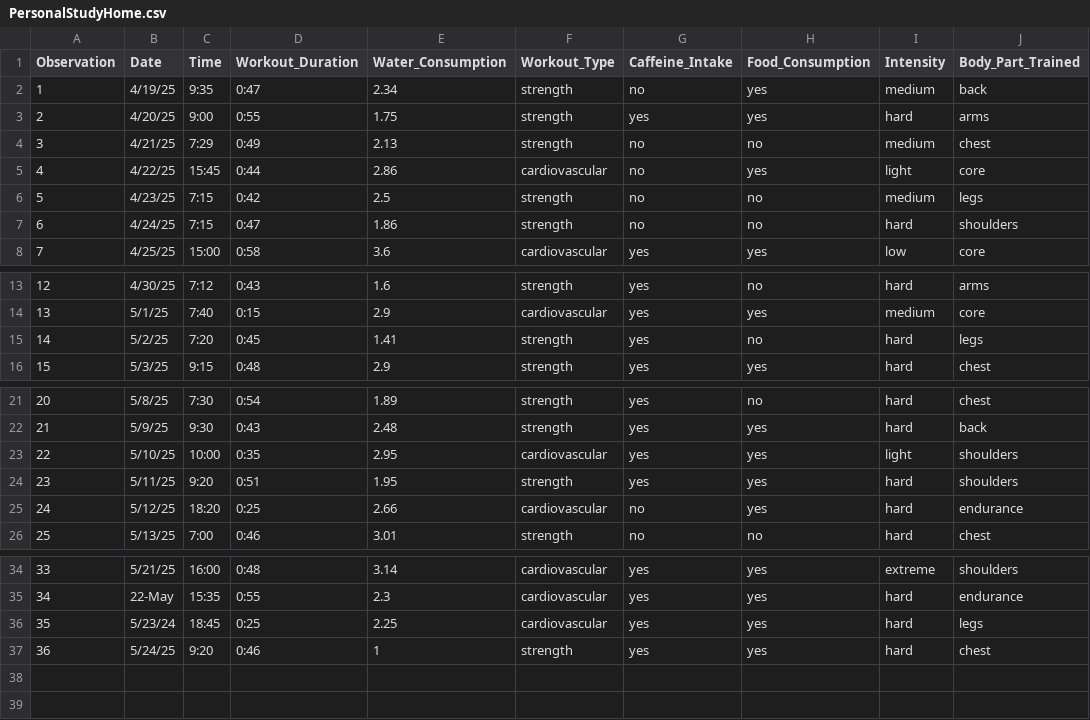
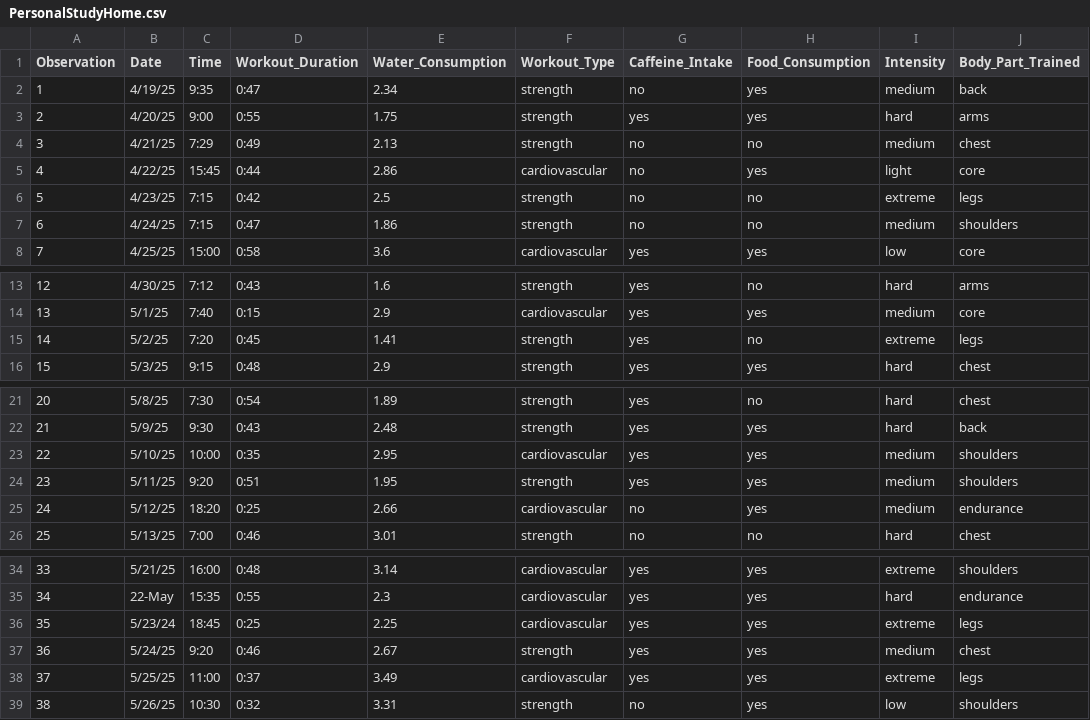
Before and after one commit to ethan-mathews24/ENVS-193DS_homework-03, a CSV file: data/PersonalStudyHome.csv, drawn as a sheet; only a part is shown, gaps mark what is left out.

Commit message:
cleaning up document and embedding draft of affective data visual

```diff
--- a/data/PersonalStudyHome.csv
+++ b/data/PersonalStudyHome.csv
@@ -5,4 +5,4 @@
 4,4/22/25,15:45,0:44,2.86,cardiovascular,no,yes,light,core
-5,4/23/25,7:15,0:42,2.5,strength,no,no,medium,legs
-6,4/24/25,7:15,0:47,1.86,strength,no,no,hard,shoulders
+5,4/23/25,7:15,0:42,2.5,strength,no,no,extreme,legs
+6,4/24/25,7:15,0:47,1.86,strength,no,no,medium,shoulders
 7,4/25/25,15:00,0:58,3.6,cardiovascular,yes,yes,low,core
@@ -14,3 +14,3 @@
 13,5/1/25,7:40,0:15,2.9,cardiovascular,yes,yes,medium,core
-14,5/2/25,7:20,0:45,1.41,strength,yes,no,hard,legs
+14,5/2/25,7:20,0:45,1.41,strength,yes,no,extreme,legs
 15,5/3/25,9:15,0:48,2.9,strength,yes,yes,hard,chest
@@ -22,5 +22,5 @@
 21,5/9/25,9:30,0:43,2.48,strength,yes,yes,hard,back
-22,5/10/25,10:00,0:35,2.95,cardiovascular,yes,yes,light,shoulders
-23,5/11/25,9:20,0:51,1.95,strength,yes,yes,hard,shoulders
-24,5/12/25,18:20,0:25,2.66,cardiovascular,no,yes,hard,endurance
+22,5/10/25,10:00,0:35,2.95,cardiovascular,yes,yes,medium,shoulders
+23,5/11/25,9:20,0:51,1.95,strength,yes,yes,medium,shoulders
+24,5/12/25,18:20,0:25,2.66,cardiovascular,no,yes,medium,endurance
 25,5/13/25,7:00,0:46,3.01,strength,no,no,hard,chest
@@ -35,3 +35,5 @@
 34,22-May,15:35,0:55,2.3,cardiovascular,yes,yes,hard,endurance
-35,5/23/24,18:45,0:25,2.25,cardiovascular,yes,yes,hard,legs
-36,5/24/25,9:20,0:46,1,strength,yes,yes,hard,chest
+35,5/23/24,18:45,0:25,2.25,cardiovascular,yes,yes,extreme,legs
+36,5/24/25,9:20,0:46,2.67,strength,yes,yes,medium,chest
+37,5/25/25,11:00,0:37,3.49,cardiovascular,yes,yes,extreme,legs
+38,5/26/25,10:30,0:32,3.31,strength,no,yes,low,shoulders
```
Also changed, not shown: 3 other files.
